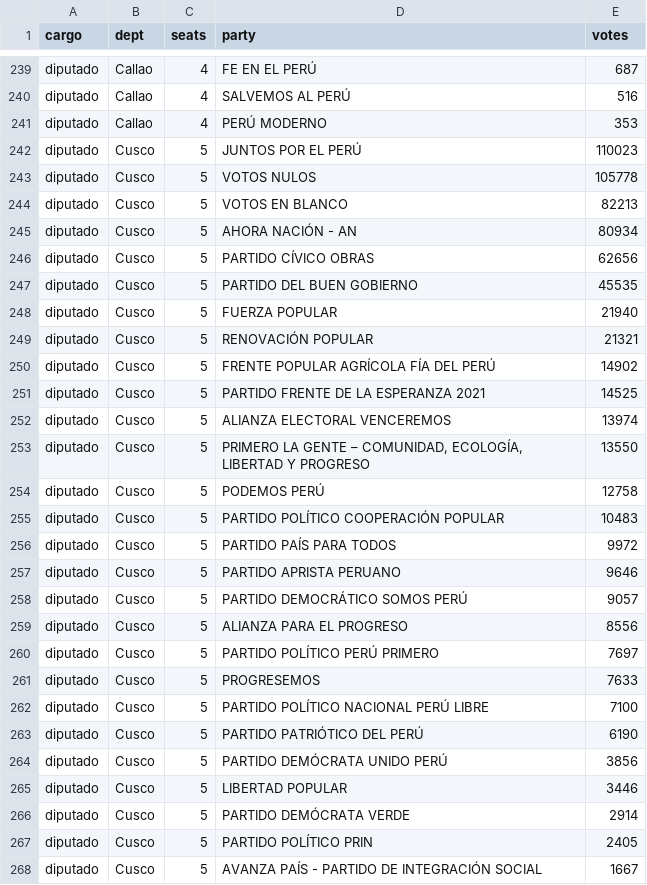
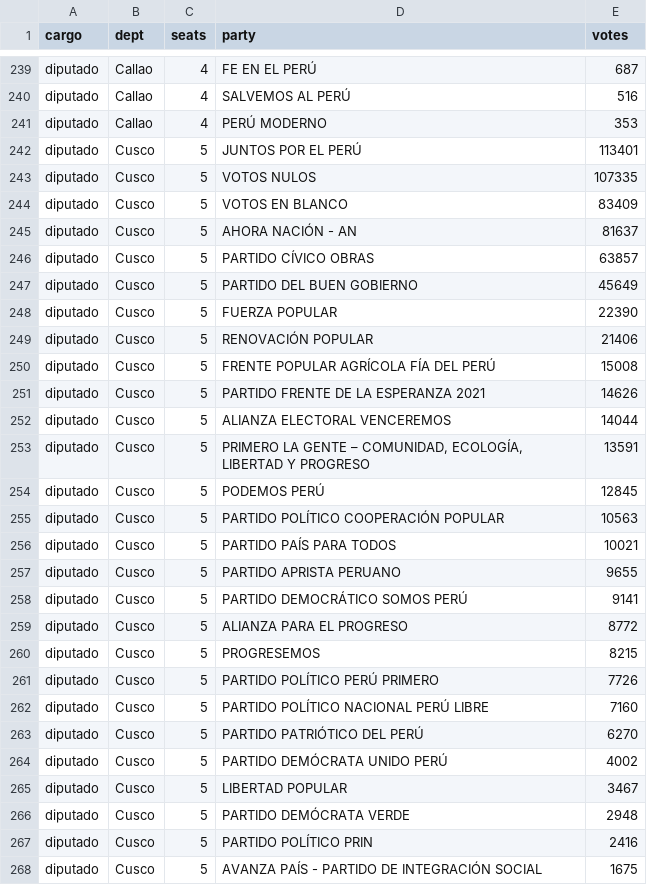
Before and after one commit to MathieuR04/elecciones-peru-2026, a CSV file: data/resultados.csv, drawn as a sheet; only a part is shown, gaps mark what is left out; the diff covers the shown part only.

Commit message:
Update results 13:13

```diff
--- a/data/resultados.csv
+++ b/data/resultados.csv
@@ -241,28 +241,28 @@ diputado,Callao,4,SALVEMOS AL PERÚ,516
 diputado,Callao,4,PERÚ MODERNO,353
-diputado,Cusco,5,JUNTOS POR EL PERÚ,110023
-diputado,Cusco,5,VOTOS NULOS,105778
-diputado,Cusco,5,VOTOS EN BLANCO,82213
-diputado,Cusco,5,AHORA NACIÓN - AN,80934
-diputado,Cusco,5,PARTIDO CÍVICO OBRAS,62656
-diputado,Cusco,5,PARTIDO DEL BUEN GOBIERNO,45535
-diputado,Cusco,5,FUERZA POPULAR,21940
-diputado,Cusco,5,RENOVACIÓN POPULAR,21321
-diputado,Cusco,5,FRENTE POPULAR AGRÍCOLA FÍA DEL PERÚ,14902
-diputado,Cusco,5,PARTIDO FRENTE DE LA ESPERANZA 2021,14525
-diputado,Cusco,5,ALIANZA ELECTORAL VENCEREMOS,13974
-diputado,Cusco,5,"PRIMERO LA GENTE – COMUNIDAD, ECOLOGÍA, LIBERTAD Y PROGRESO",13550
-diputado,Cusco,5,PODEMOS PERÚ,12758
-diputado,Cusco,5,PARTIDO POLÍTICO COOPERACIÓN POPULAR,10483
-diputado,Cusco,5,PARTIDO PAÍS PARA TODOS,9972
-diputado,Cusco,5,PARTIDO APRISTA PERUANO,9646
-diputado,Cusco,5,PARTIDO DEMOCRÁTICO SOMOS PERÚ,9057
-diputado,Cusco,5,ALIANZA PARA EL PROGRESO,8556
-diputado,Cusco,5,PARTIDO POLÍTICO PERÚ PRIMERO,7697
-diputado,Cusco,5,PROGRESEMOS,7633
-diputado,Cusco,5,PARTIDO POLÍTICO NACIONAL PERÚ LIBRE,7100
-diputado,Cusco,5,PARTIDO PATRIÓTICO DEL PERÚ,6190
-diputado,Cusco,5,PARTIDO DEMÓCRATA UNIDO PERÚ,3856
-diputado,Cusco,5,LIBERTAD POPULAR,3446
-diputado,Cusco,5,PARTIDO DEMÓCRATA VERDE,2914
-diputado,Cusco,5,PARTIDO POLÍTICO PRIN,2405
-diputado,Cusco,5,AVANZA PAÍS - PARTIDO DE INTEGRACIÓN SOCIAL,1667
+diputado,Cusco,5,JUNTOS POR EL PERÚ,113401
+diputado,Cusco,5,VOTOS NULOS,107335
+diputado,Cusco,5,VOTOS EN BLANCO,83409
+diputado,Cusco,5,AHORA NACIÓN - AN,81637
+diputado,Cusco,5,PARTIDO CÍVICO OBRAS,63857
+diputado,Cusco,5,PARTIDO DEL BUEN GOBIERNO,45649
+diputado,Cusco,5,FUERZA POPULAR,22390
+diputado,Cusco,5,RENOVACIÓN POPULAR,21406
+diputado,Cusco,5,FRENTE POPULAR AGRÍCOLA FÍA DEL PERÚ,15008
+diputado,Cusco,5,PARTIDO FRENTE DE LA ESPERANZA 2021,14626
+diputado,Cusco,5,ALIANZA ELECTORAL VENCEREMOS,14044
+diputado,Cusco,5,"PRIMERO LA GENTE – COMUNIDAD, ECOLOGÍA, LIBERTAD Y PROGRESO",13591
+diputado,Cusco,5,PODEMOS PERÚ,12845
+diputado,Cusco,5,PARTIDO POLÍTICO COOPERACIÓN POPULAR,10563
+diputado,Cusco,5,PARTIDO PAÍS PARA TODOS,10021
+diputado,Cusco,5,PARTIDO APRISTA PERUANO,9655
+diputado,Cusco,5,PARTIDO DEMOCRÁTICO SOMOS PERÚ,9141
+diputado,Cusco,5,ALIANZA PARA EL PROGRESO,8772
+diputado,Cusco,5,PROGRESEMOS,8215
+diputado,Cusco,5,PARTIDO POLÍTICO PERÚ PRIMERO,7726
+diputado,Cusco,5,PARTIDO POLÍTICO NACIONAL PERÚ LIBRE,7160
+diputado,Cusco,5,PARTIDO PATRIÓTICO DEL PERÚ,6270
+diputado,Cusco,5,PARTIDO DEMÓCRATA UNIDO PERÚ,4002
+diputado,Cusco,5,LIBERTAD POPULAR,3467
+diputado,Cusco,5,PARTIDO DEMÓCRATA VERDE,2948
+diputado,Cusco,5,PARTIDO POLÍTICO PRIN,2416
+diputado,Cusco,5,AVANZA PAÍS - PARTIDO DE INTEGRACIÓN SOCIAL,1675
```
Also changed, not shown: 7 edited cells elsewhere in this file, 2 other files.
